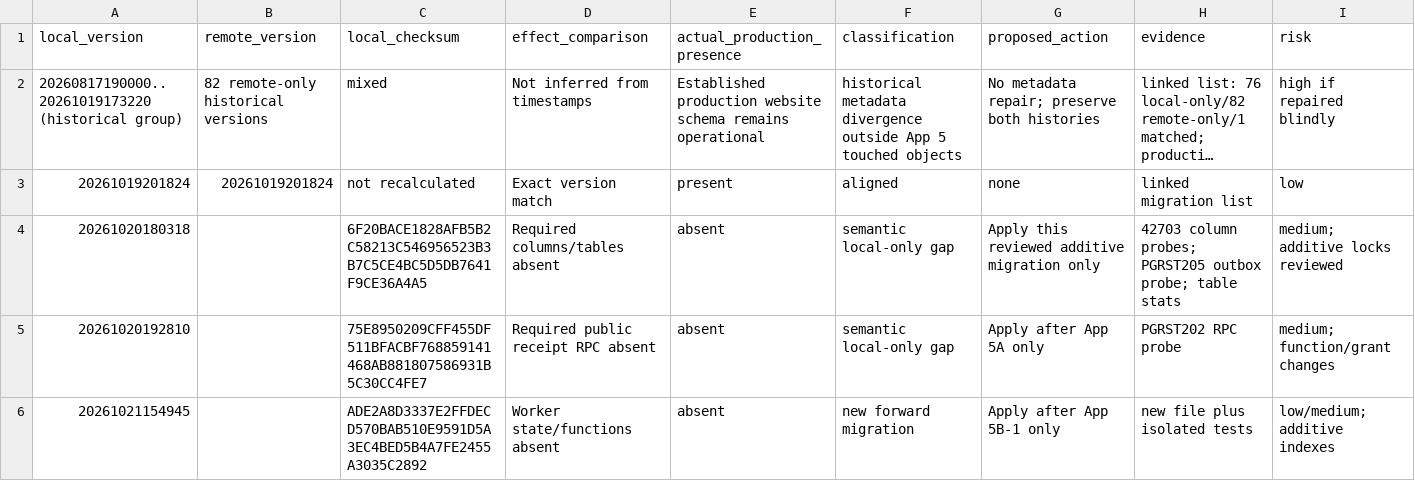
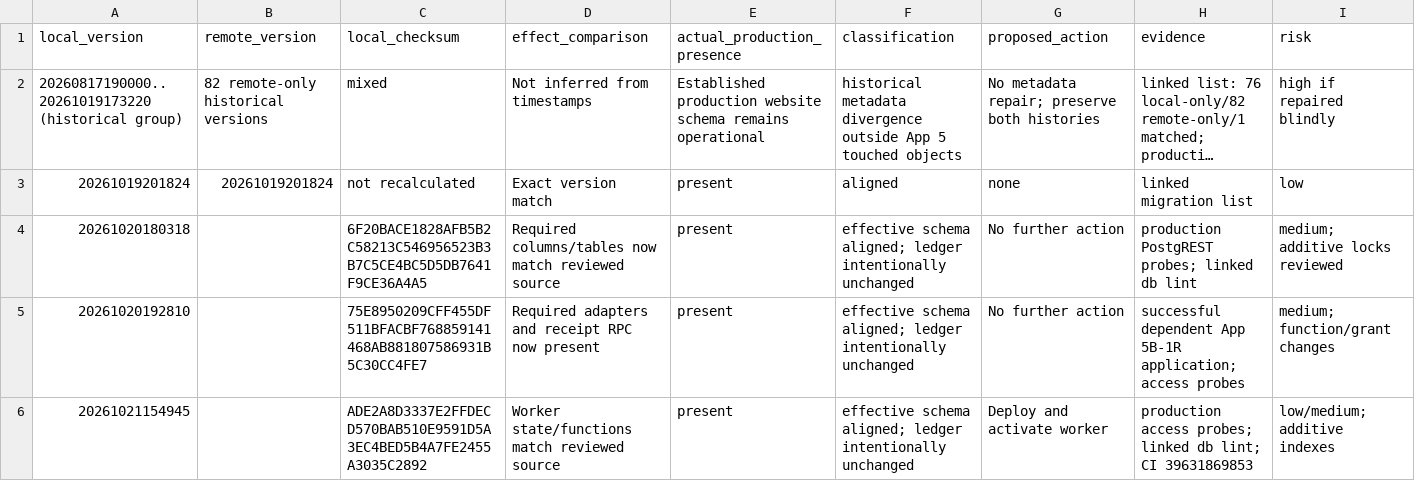
Before and after one commit to mruscigno/Stheno, a CSV file: docs/mobile/app5b1r/MIGRATION_RECONCILIATION_MATRIX.csv, drawn as a sheet; long unchanged cells end in ….

Commit message:
Record App 5B1R release gate evidence

```diff
--- a/docs/mobile/app5b1r/MIGRATION_RECONCILIATION_MATRIX.csv
+++ b/docs/mobile/app5b1r/MIGRATION_RECONCILIATION_MATRIX.csv
@@ -3,4 +3,4 @@ local_version,remote_version,local_checksum,effect_comparison,actual_production_
 20261019201824,20261019201824,"not recalculated","Exact version match","present","aligned","none","linked migration list","low"
-20261020180318,,6F20BACE1828AFB5B2C58213C546956523B3B7C5CE4BC5D5DB7641F9CE36A4A5,"Required columns/tables absent","absent","semantic local-only gap","Apply this reviewed additive migration only","42703 column probes; PGRST205 outbox probe; table stats","medium; additive locks reviewed"
-20261020192810,,75E8950209CFF455DF511BFACBF768859141468AB881807586931B5C30CC4FE7,"Required public receipt RPC absent","absent","semantic local-only gap","Apply after App 5A only","PGRST202 RPC probe","medium; function/grant changes"
-20261021154945,,ADE2A8D3337E2FFDECD570BAB510E9591D5A3EC4BED5B4A7FE2455A3035C2892,"Worker state/functions absent","absent","new forward migration","Apply after App 5B-1 only","new file plus isolated tests","low/medium; additive indexes"
+20261020180318,,6F20BACE1828AFB5B2C58213C546956523B3B7C5CE4BC5D5DB7641F9CE36A4A5,"Required columns/tables now match reviewed source","present","effective schema aligned; ledger intentionally unchanged","No further action","production PostgREST probes; linked db lint","medium; additive locks reviewed"
+20261020192810,,75E8950209CFF455DF511BFACBF768859141468AB881807586931B5C30CC4FE7,"Required adapters and receipt RPC now present","present","effective schema aligned; ledger intentionally unchanged","No further action","successful dependent App 5B-1R application; access probes","medium; function/grant changes"
+20261021154945,,ADE2A8D3337E2FFDECD570BAB510E9591D5A3EC4BED5B4A7FE2455A3035C2892,"Worker state/functions match reviewed source","present","effective schema aligned; ledger intentionally unchanged","Deploy and activate worker","production access probes; linked db lint; CI 39631869853","low/medium; additive indexes"
```
Also changed, not shown: 3 other files.
